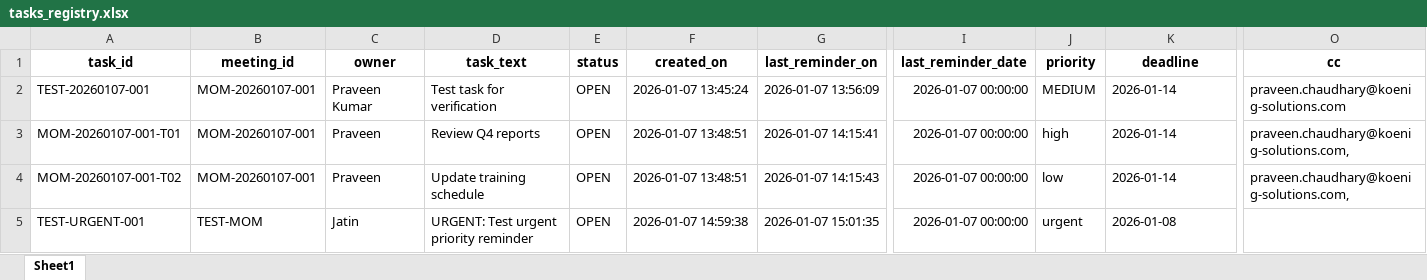
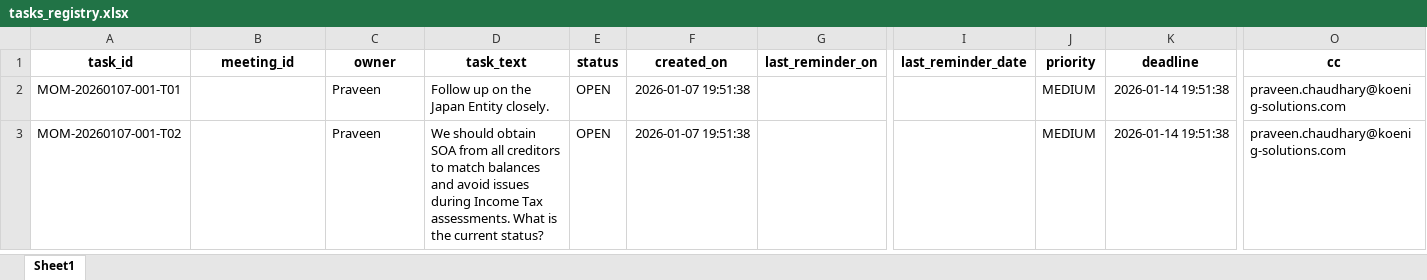
Before and after one commit to KoenigSalary/followup-reminder-agent, an Excel workbook: data/tasks_registry.xlsx, sheet Sheet1, drawn as a sheet; only a part is shown, gaps mark what is left out; values as stored, in another font and other column widths than the file's, no borders; removed rows and columns are numbered as before the commit, all else as after; rows hold the shown columns only; the diff names each change by its address in the sheet, - before the commit and + after, or states it on an @@ line.

Commit message:
✅ Production Ready: Complete Task Management System
Final Changes:
- Fixed config.py to use tasks_registry.xlsx consistently
- Updated Bulk MOM save structure to match registry
- Cleaned and migrated all existing tasks
- Fixed Remarks display (hide 'None')
- All 2 tasks working correctly

System Status:
✅ Bulk MOM Upload - saves to correct file with correct structure
✅ View Follow-ups - displays all tasks properly
✅ Dashboard Analytics - working
✅ Debug Tasks - working
✅ Automated Reminders - ready (cron)
✅ User Lookup - integrated

Ready for production deployment

```diff
--- a/data/tasks_registry.xlsx (sheet Sheet1)
+++ b/data/tasks_registry.xlsx (sheet Sheet1)
-row 2: TEST-20260107-001 | MOM-20260107-001 | Praveen Kumar | Test task for verification | OPEN | 2026-01-07 13:45:24 | 2026-01-07 13:56:09 | 2026-01-07 00:00:00 | MEDIUM | 2026-01-14 | praveen.chaudhary@koenig-solutions.com
-B2:B3 (meeting_id): MOM-20260107-001
+B2:B3 (meeting_id): (empty)
-D2 (task_text): Review Q4 reports
+D2 (task_text): Follow up on the Japan Entity closely.
-F2:F3 (created_on): 2026-01-07 13:48:51
+F2:F3 (created_on): 2026-01-07 19:51:38
-G2 (last_reminder_on): 2026-01-07 14:15:41
+G2 (last_reminder_on): (empty)
-I2:I3 (last_reminder_date): 2026-01-07 00:00:00
+I2:I3 (last_reminder_date): (empty)
-J2 (priority): high
+J2 (priority): MEDIUM
-K2:K3 (deadline): 2026-01-14
+K2:K3 (deadline): 2026-01-14 19:51:38
-O2:O3 (cc): praveen.chaudhary@koenig-solutions.com,
+O2:O3 (cc): praveen.chaudhary@koenig-solutions.com
-D3 (task_text): Update training schedule
+D3 (task_text): We should obtain SOA from all creditors to match balances and avoid issues during Income Tax assessments. What is the current status?
-G3 (last_reminder_on): 2026-01-07 14:15:43
+G3 (last_reminder_on): (empty)
-J3 (priority): low
+J3 (priority): MEDIUM
-row 5: TEST-URGENT-001 | TEST-MOM | Jatin | URGENT: Test urgent priority reminder | OPEN | 2026-01-07 14:59:38 | 2026-01-07 15:01:35 | 2026-01-07 00:00:00 | urgent | 2026-01-08
```
Also changed, not shown: 1 other file.
